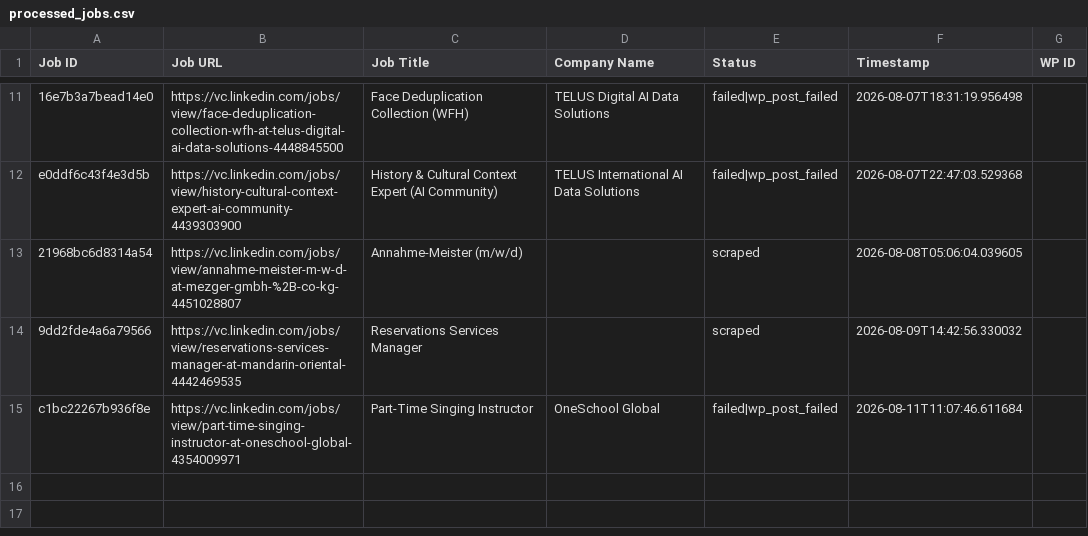
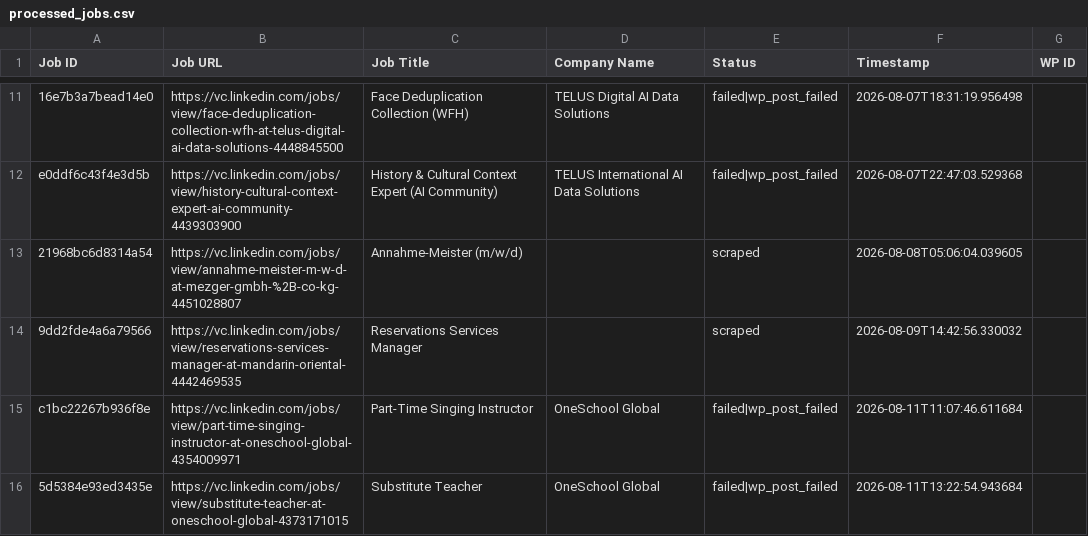
Before and after one commit to innovationinc2000/vc, a CSV file: processed_jobs.csv, drawn as a sheet; only a part is shown, gaps mark what is left out.

```diff
--- a/processed_jobs.csv
+++ b/processed_jobs.csv
@@ -15 +15,2 @@ e0ddf6c43f4e3d5b,https://vc.linkedin.com/jobs/view/history-cultural-context-expe
 c1bc22267b936f8e,https://vc.linkedin.com/jobs/view/part-time-singing-instructor-at-oneschool-global-4354009971,Part-Time Singing Instructor,OneSchool Global,failed|wp_post_failed,2026-08-11T11:07:46.611684,
+5d5384e93ed3435e,https://vc.linkedin.com/jobs/view/substitute-teacher-at-oneschool-global-4373171015,Substitute Teacher,OneSchool Global,failed|wp_post_failed,2026-08-11T13:22:54.943684,
```
